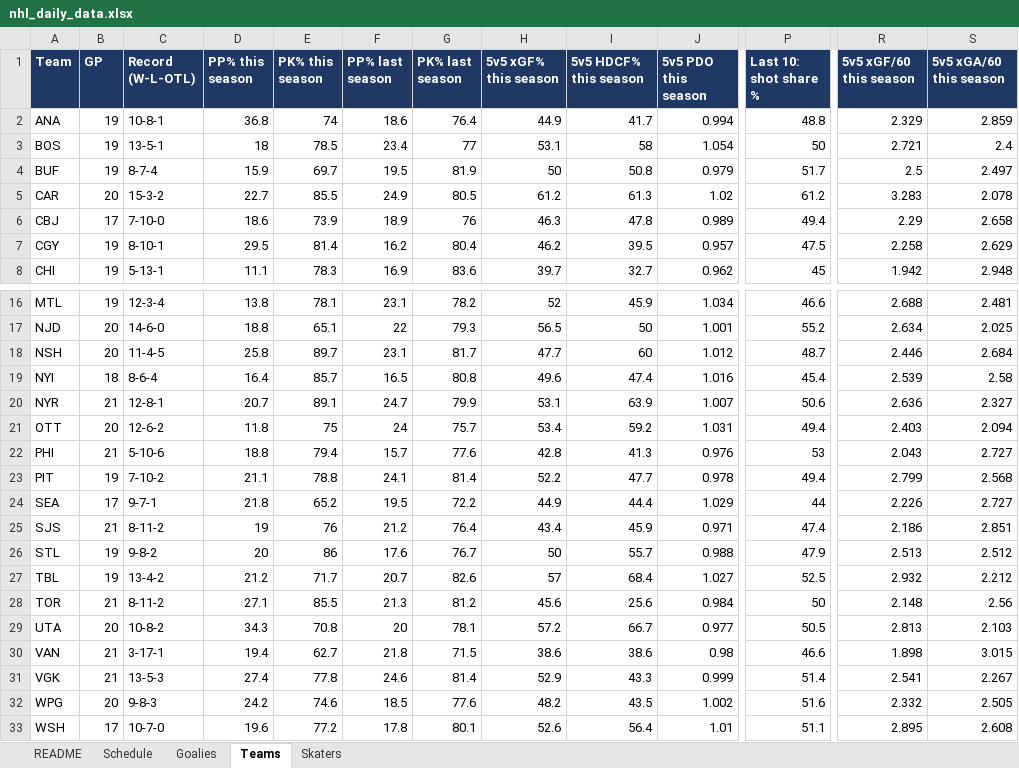
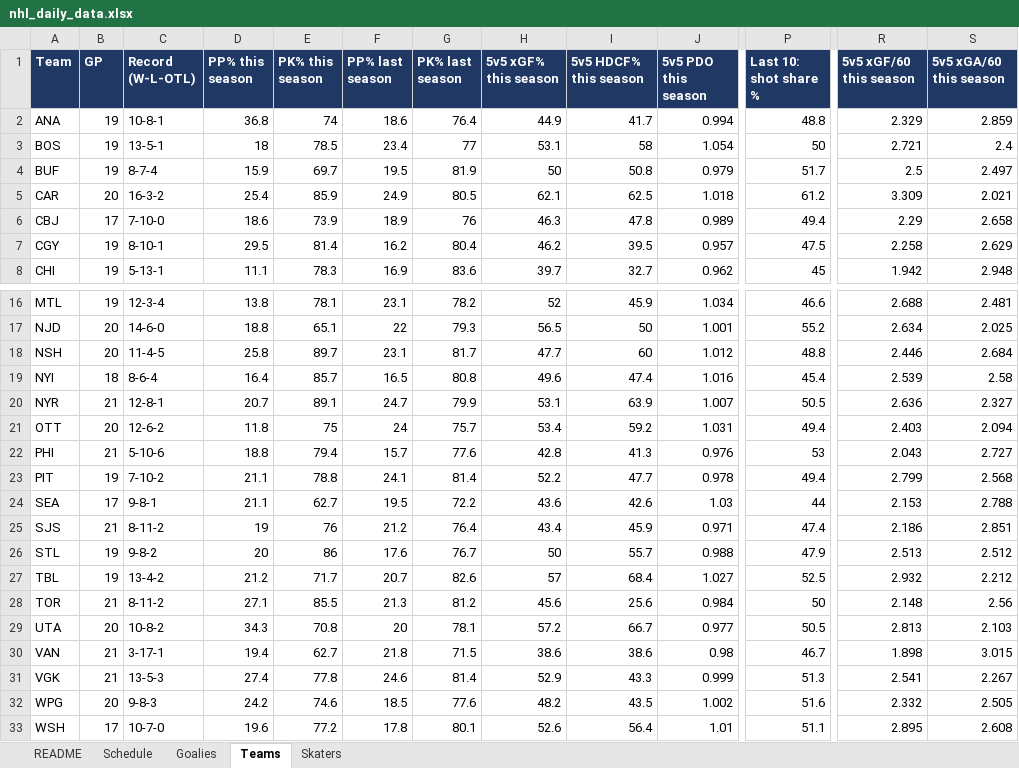
Before and after one commit to vimmer77/nhl-data, an Excel workbook: output/nhl_daily_data.xlsx, sheet Teams, drawn as a sheet; only a part is shown, gaps mark what is left out; values as stored, in another font and other column widths than the file's, no borders; the diff names each change by its address in the sheet, - before the commit and + after, or states it on an @@ line.

```diff
--- a/output/nhl_daily_data.xlsx (sheet Teams)
+++ b/output/nhl_daily_data.xlsx (sheet Teams)
-C5 (Record (W-L-OTL)): 15-3-2
+C5 (Record (W-L-OTL)): 16-3-2
-D5 (PP% this season): 22.7
+D5 (PP% this season): 25.4
-E5 (PK% this season): 85.5
+E5 (PK% this season): 85.9
-H5 (5v5 xGF% this season): 61.2
+H5 (5v5 xGF% this season): 62.1
-I5 (5v5 HDCF% this season): 61.3
+I5 (5v5 HDCF% this season): 62.5
-J5 (5v5 PDO this season): 1.02
+J5 (5v5 PDO this season): 1.018
-R5 (5v5 xGF/60 this season): 3.283
+R5 (5v5 xGF/60 this season): 3.309
-S5 (5v5 xGA/60 this season): 2.078
+S5 (5v5 xGA/60 this season): 2.021
-P18 (Last 10: shot share %): 48.7
+P18 (Last 10: shot share %): 48.8
-P20 (Last 10: shot share %): 50.6
+P20 (Last 10: shot share %): 50.5
-C24 (Record (W-L-OTL)): 9-7-1
+C24 (Record (W-L-OTL)): 9-8-1
-D24 (PP% this season): 21.8
+D24 (PP% this season): 21.1
-E24 (PK% this season): 65.2
+E24 (PK% this season): 62.7
-H24 (5v5 xGF% this season): 44.9
+H24 (5v5 xGF% this season): 43.6
-I24 (5v5 HDCF% this season): 44.4
+I24 (5v5 HDCF% this season): 42.6
-J24 (5v5 PDO this season): 1.029
+J24 (5v5 PDO this season): 1.03
-R24 (5v5 xGF/60 this season): 2.226
+R24 (5v5 xGF/60 this season): 2.153
-S24 (5v5 xGA/60 this season): 2.727
+S24 (5v5 xGA/60 this season): 2.788
-P30 (Last 10: shot share %): 46.6
+P30 (Last 10: shot share %): 46.7
-P31 (Last 10: shot share %): 51.4
+P31 (Last 10: shot share %): 51.3
```
Also changed, not shown: sheet Skaters, sheet Goalies, sheet README, 10 other files.
